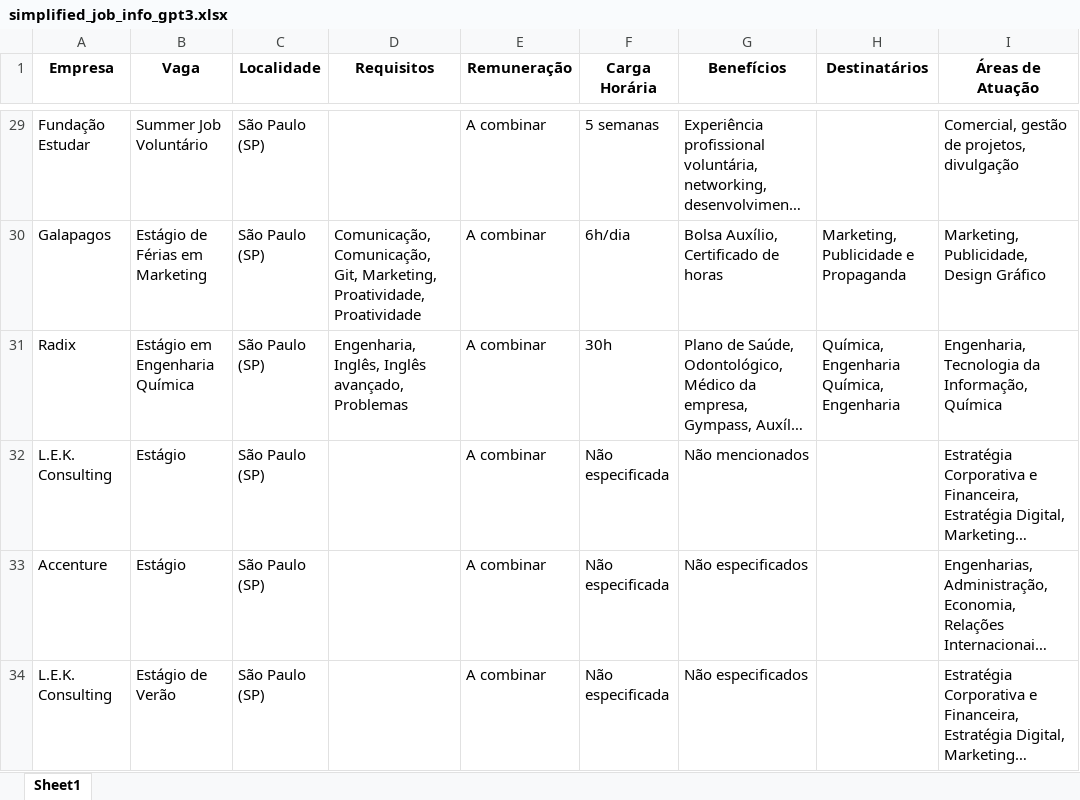
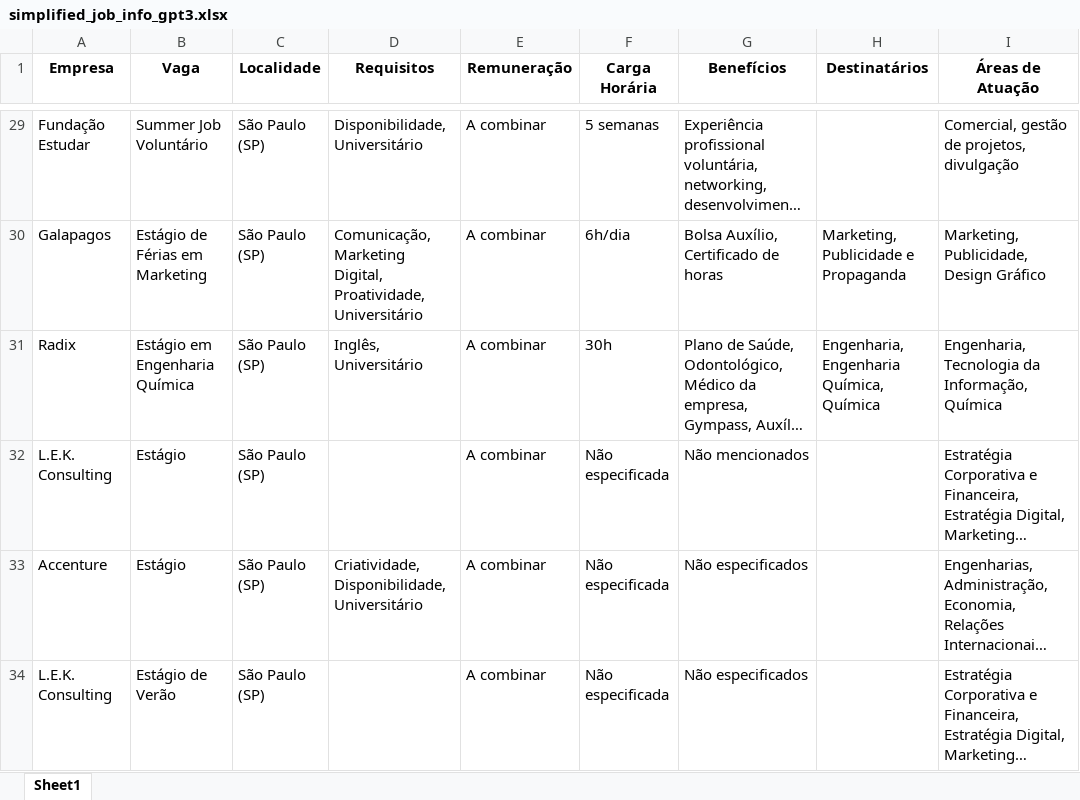
Before and after one commit to denilsonsoares/CHATBOT_CEE, an Excel workbook: simplified_job_info_gpt3.xlsx, sheet Sheet1, drawn as a sheet; only a part is shown, gaps mark what is left out; long unchanged cells end in …; values as stored, in another font and other column widths than the file's, no borders; the diff covers the shown part only; the diff names each change by its address in the sheet, - before the commit and + after, or states it on an @@ line.

```diff
--- a/simplified_job_info_gpt3.xlsx (sheet Sheet1)
+++ b/simplified_job_info_gpt3.xlsx (sheet Sheet1)
-D29 (Requisitos): (empty)
+D29 (Requisitos): Disponibilidade, Universitário
-D30 (Requisitos): Comunicação, Comunicação, Git, Marketing, Proatividade, Proatividade
+D30 (Requisitos): Comunicação, Marketing Digital, Proatividade, Universitário
-D31 (Requisitos): Engenharia, Inglês, Inglês avançado, Problemas
+D31 (Requisitos): Inglês, Universitário
-H31 (Destinatários): Química, Engenharia Química, Engenharia
+H31 (Destinatários): Engenharia, Engenharia Química, Química
-D33 (Requisitos): (empty)
+D33 (Requisitos): Criatividade, Disponibilidade, Universitário
```
Also changed, not shown: 46 edited cells elsewhere in this sheet, job_info_gpt3.xlsx, keywords.xlsx, 27 other files.
